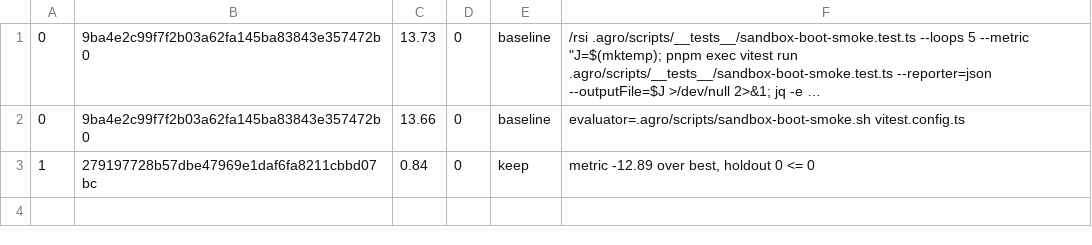
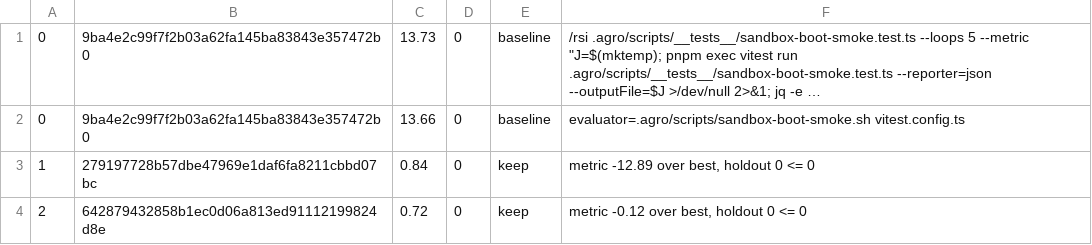
Before and after one commit to mifunedev/agro, a TSV file: .agro/tasks/boot-smoke-speed/rsi.tsv, drawn as a sheet; long unchanged cells end in ….

Commit message:
task: rsi boot-smoke-speed loop 2 keep

```diff
--- a/.agro/tasks/boot-smoke-speed/rsi.tsv
+++ b/.agro/tasks/boot-smoke-speed/rsi.tsv
@@ -3 +3,2 @@
 1	279197728b57dbe47969e1daf6fa8211cbbd07bc	0.84	0	keep	metric -12.89 over best, holdout 0 <= 0
+2	642879432858b1ec0d06a813ed91112199824d8e	0.72	0	keep	metric -0.12 over best, holdout 0 <= 0
```
Also changed, not shown: 1 other file.
